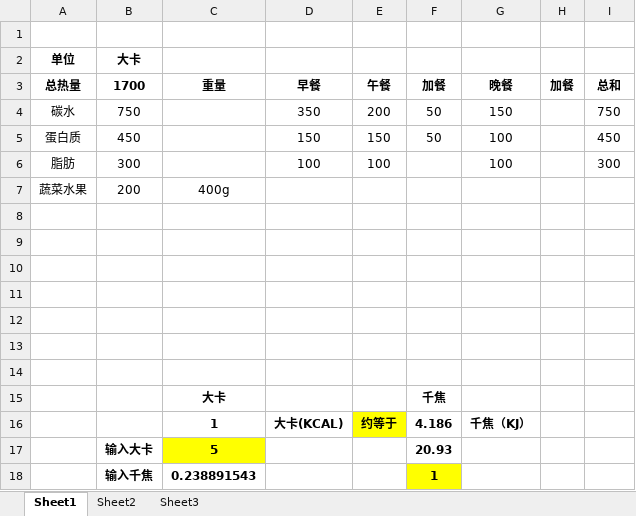
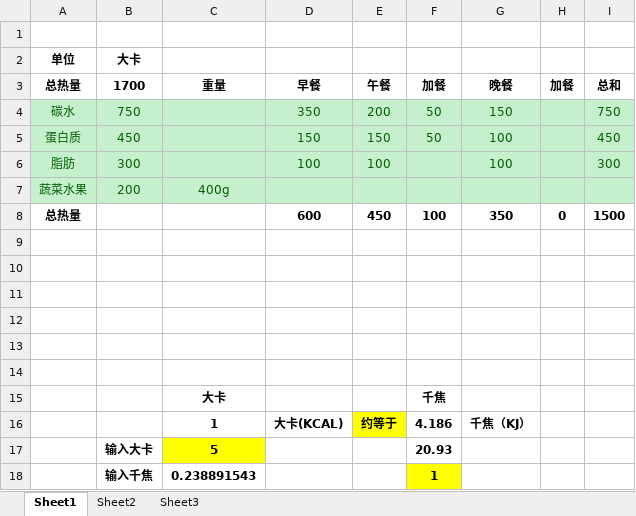
Before and after one commit to sudoli/fitness, an Excel workbook: 减脂增肌.xlsx, sheet Sheet1, drawn as a sheet; values as stored, in another font and other column widths than the file's, no borders; the diff names each change by its address in the sheet, - before the commit and + after, or states it on an @@ line.

```diff
--- a/减脂增肌.xlsx (sheet Sheet1)
+++ b/减脂增肌.xlsx (sheet Sheet1)
-A4:I7 fill: none
+A4:I7 fill: #C6EFCE
-A4:B6 text colour: black
+A4:B6 text colour: #006100
-D4:G5 text colour: black
+D4:G5 text colour: #006100
-I4:I6 text colour: black
+I4:I6 text colour: #006100
-D6:E6 text colour: black
+D6:E6 text colour: #006100
-G6 text colour: black
+G6 text colour: #006100
-A7:C7 text colour: black
+A7:C7 text colour: #006100
-row 8: (empty)
+row 8: 总热量 |  |  | 600 | 450 | 100 | 350 | 0 | 1500
```
Also changed, not shown: sheet Sheet3, sheet Sheet2, formulas that keep their value, charts or pictures.
